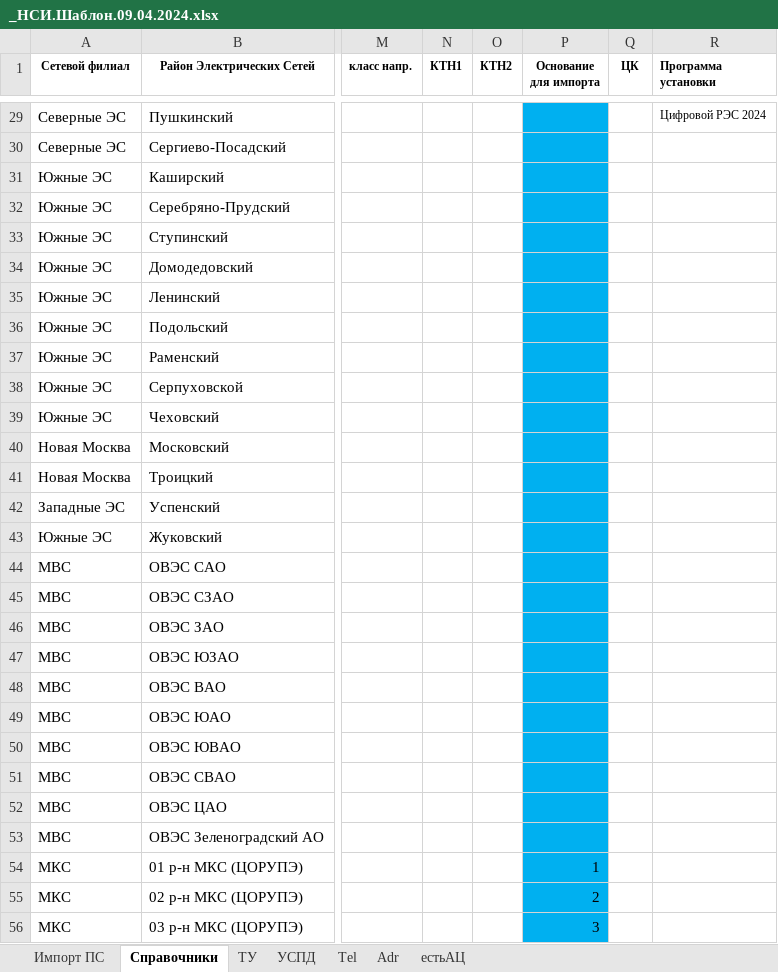
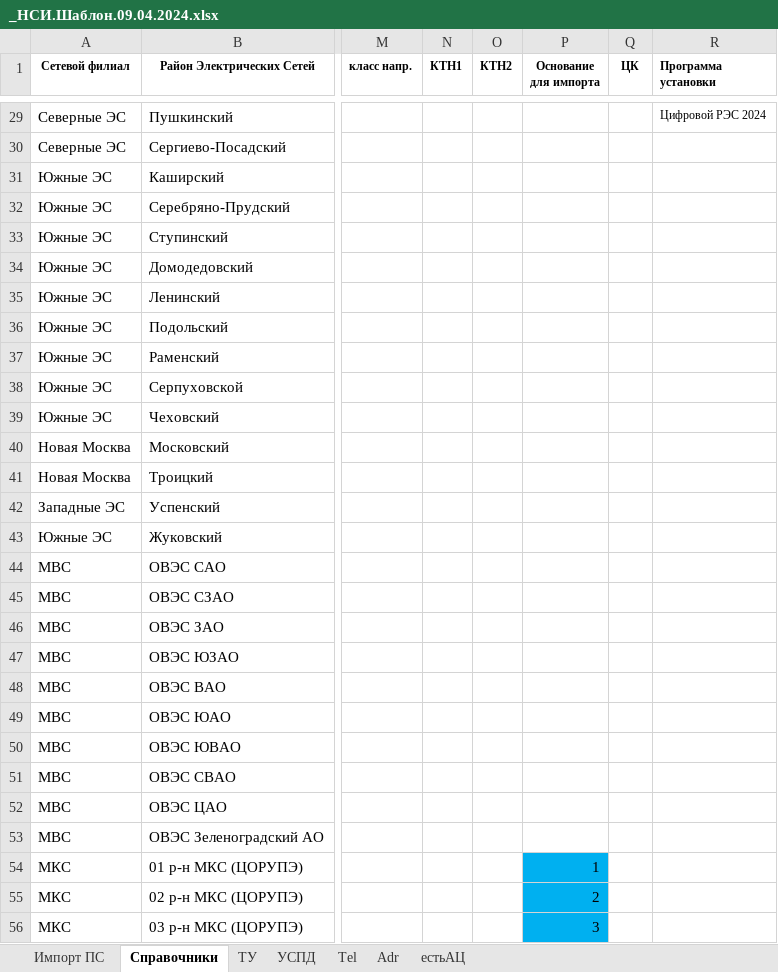
Before and after one commit to Den-08/vba_scripts, an Excel workbook: nsi_alpha_center/_НСИ.Шаблон.09.04.2024.xlsx, sheet Справочники, drawn as a sheet; only a part is shown, gaps mark what is left out; values as stored, in another font and other column widths than the file's, no borders; the diff covers the shown part only; the diff names each change by its address in the sheet, - before the commit and + after, or states it on an @@ line.

```diff
--- a/nsi_alpha_center/_НСИ.Шаблон.09.04.2024.xlsx (sheet Справочники)
+++ b/nsi_alpha_center/_НСИ.Шаблон.09.04.2024.xlsx (sheet Справочники)
-P29:P53 fill: #00B0F0
+P29:P53 fill: none
```
Also changed, not shown: cell formats elsewhere in this sheet, sheet Импорт ПС, sheet ТУ, sheet УСПД, sheet Tel, sheet естьАЦ, formulas that keep their value, nsi_alpha_center/_MacroButton.09.04.2024.xlsm, 1 other file.
